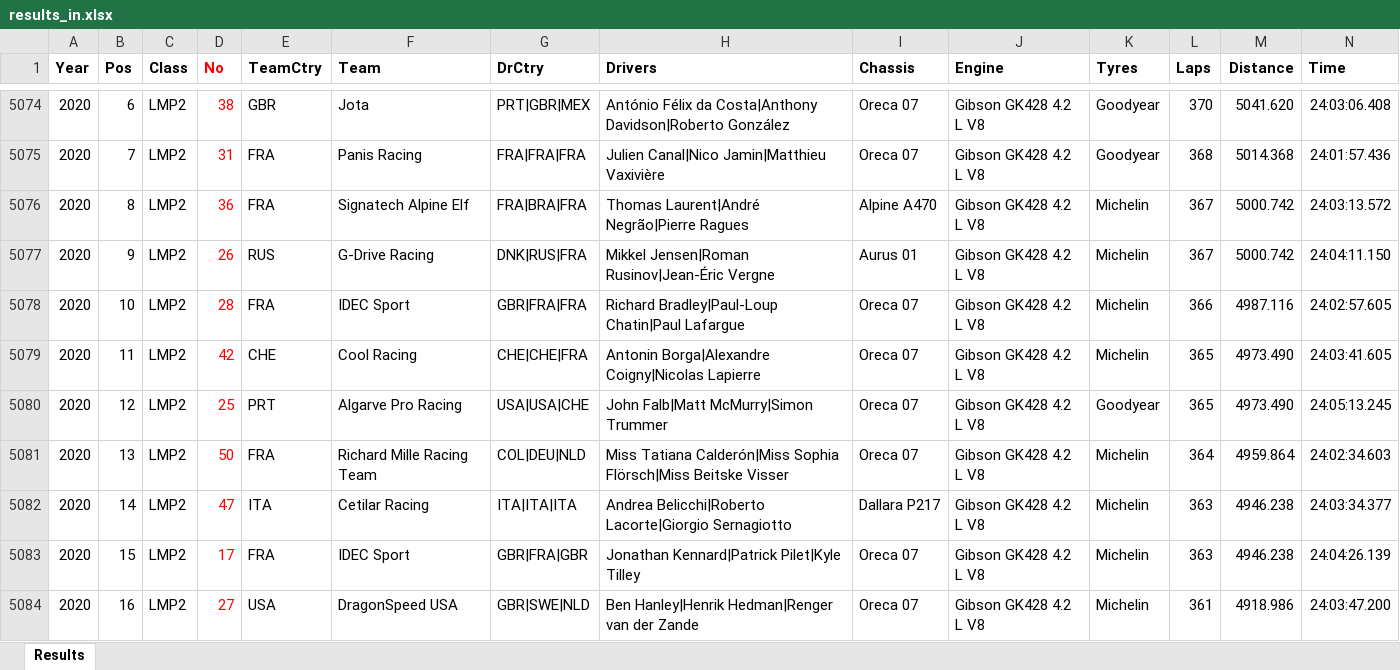
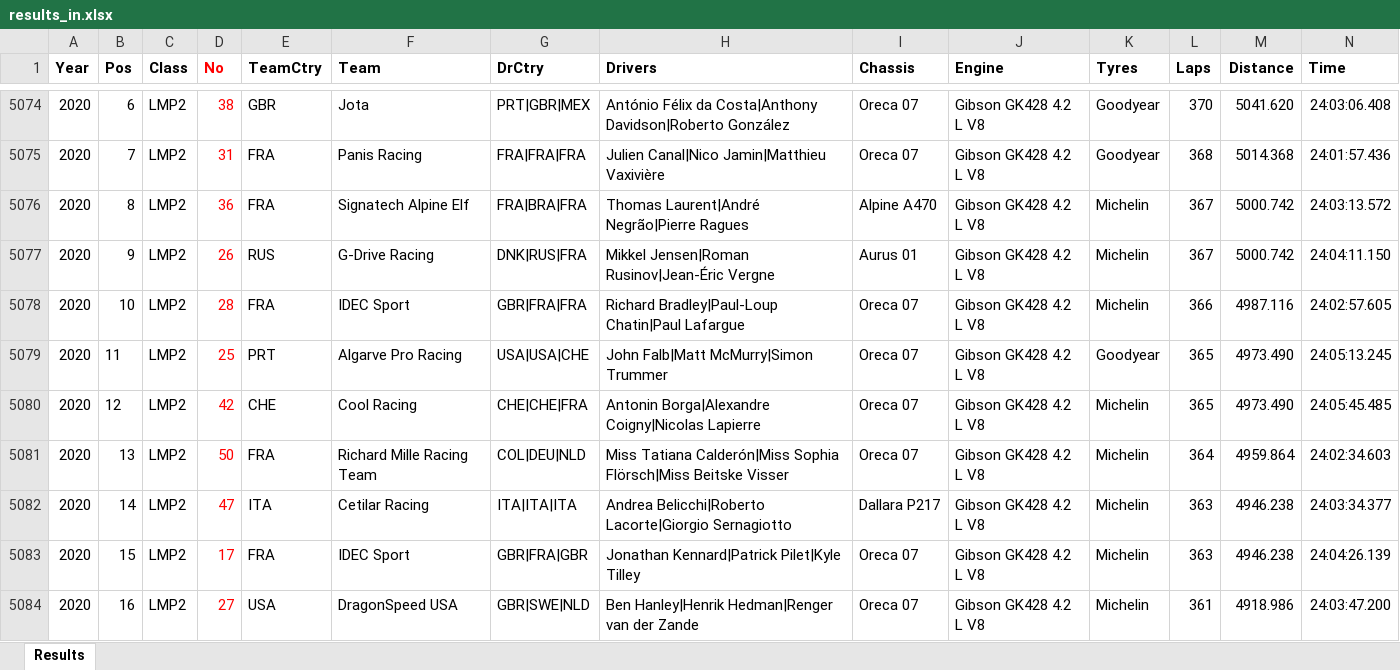
Before and after one commit to gdsotirov/lemans24, an Excel workbook: db/data/results_in.xlsx, sheet Results, drawn as a sheet; only a part is shown, gaps mark what is left out; values as stored, in another font and other column widths than the file's, no borders; conditional formats not drawn; removed rows and columns are numbered as before the commit, all else as after; rows hold the shown columns only; the diff names each change by its address in the sheet, - before the commit and + after, or states it on an @@ line.

```diff
--- a/db/data/results_in.xlsx (sheet Results)
+++ b/db/data/results_in.xlsx (sheet Results)
-row 5079: 2020 | 11 | LMP2 | 42 | CHE | Cool Racing | CHE|CHE|FRA | Antonin Borga|Alexandre Coigny|Nicolas Lapierre | Oreca 07 | Gibson GK428 4.2 L V8 | Michelin | 365 | 4973.490 | 24:03:41.605
-B5079 (Pos): 12
+B5079 (Pos): 11
+row 5080: 2020 | 12 | LMP2 | 42 | CHE | Cool Racing | CHE|CHE|FRA | Antonin Borga|Alexandre Coigny|Nicolas Lapierre | Oreca 07 | Gibson GK428 4.2 L V8 | Michelin | 365 | 4973.490 | 24:05:45.485
```
Also changed, not shown: 1 other file.
